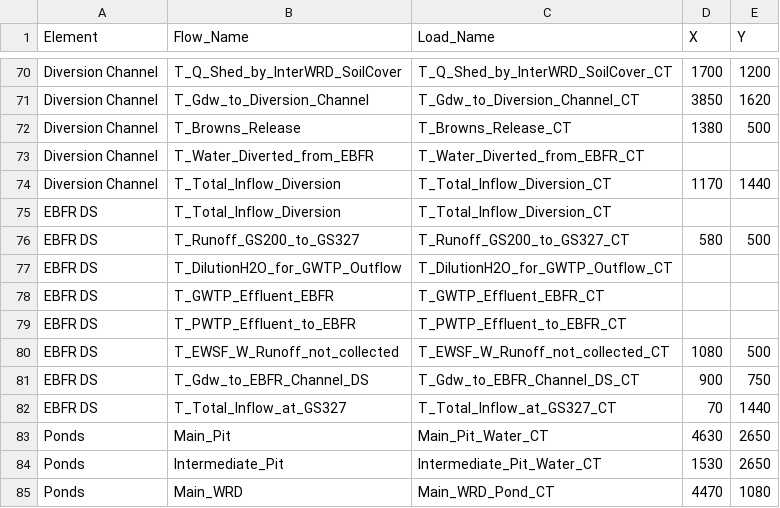
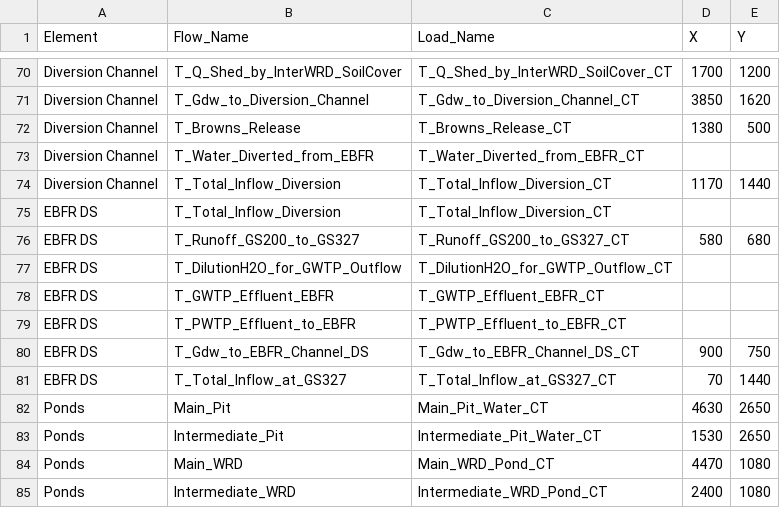
Before and after one commit to h-sharif/RJ_WLBM, a CSV file: Flowsheet_Location.csv, drawn as a sheet; only a part is shown, gaps mark what is left out; the shorter side is filled out with more unchanged rows.

Commit message:
Adjust the flowsheet

```diff
--- a/Flowsheet_Location.csv
+++ b/Flowsheet_Location.csv
@@ -75,3 +75,3 @@ Diversion Channel,T_Total_Inflow_Diversion,T_Total_Inflow_Diversion_CT,1170,1440
 EBFR DS,T_Total_Inflow_Diversion,T_Total_Inflow_Diversion_CT,,
-EBFR DS,T_Runoff_GS200_to_GS327,T_Runoff_GS200_to_GS327_CT,580,500
+EBFR DS,T_Runoff_GS200_to_GS327,T_Runoff_GS200_to_GS327_CT,580,680
 EBFR DS,T_DilutionH2O_for_GWTP_Outflow,T_DilutionH2O_for_GWTP_Outflow_CT,,
@@ -79,3 +79,2 @@ EBFR DS,T_GWTP_Effluent_EBFR,T_GWTP_Effluent_EBFR_CT,,
 EBFR DS,T_PWTP_Effluent_to_EBFR,T_PWTP_Effluent_to_EBFR_CT,,
-EBFR DS,T_EWSF_W_Runoff_not_collected,T_EWSF_W_Runoff_not_collected_CT,1080,500
 EBFR DS,T_Gdw_to_EBFR_Channel_DS,T_Gdw_to_EBFR_Channel_DS_CT,900,750
```
Also changed, not shown: 1 other file.
